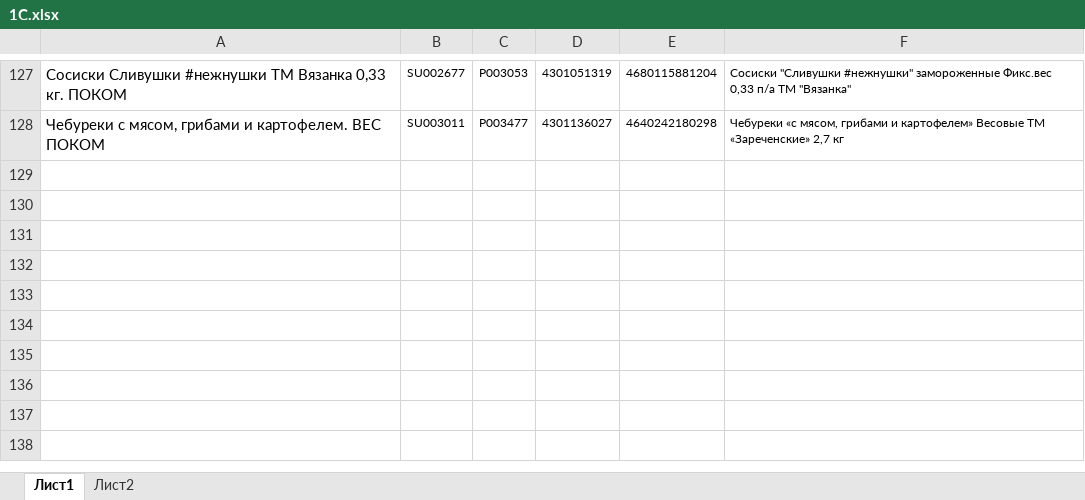
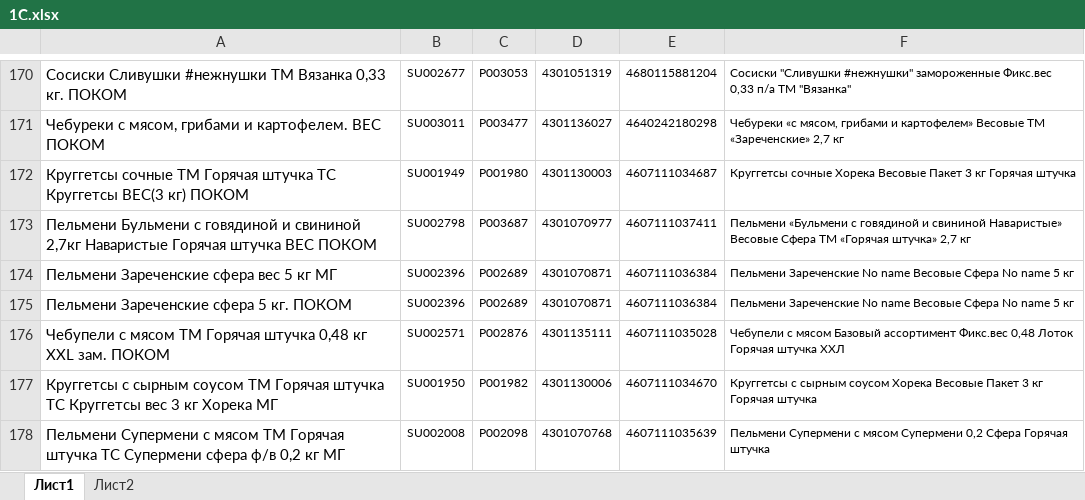
Before and after one commit to Fejanin/pokom_zpf, an Excel workbook: moduls/1С.xlsx, sheet Лист1, drawn as a sheet; only a part is shown, gaps mark what is left out; values as stored, in another font and other column widths than the file's, no borders; the diff covers the shown part only; the diff names each change by its address in the sheet, - before the commit and + after, or states it on an @@ line.

Commit message:
03.11.23 17:24

```diff
--- a/moduls/1С.xlsx (sheet Лист1)
+++ b/moduls/1С.xlsx (sheet Лист1)
+row 172: Круггетсы сочные ТМ Горячая штучка ТС Круггетсы ВЕС(3 кг) ПОКОМ | SU001949 | P001980 | 4301130003 | 4607111034687 | Круггетсы сочные Хорека Весовые Пакет 3 кг Горячая штучка
+row 173: Пельмени Бульмени с говядиной и свининой 2,7кг Наваристые Горячая штучка ВЕС ПОКОМ | SU002798 | P003687 | 4301070977 | 4607111037411 | Пельмени «Бульмени с говядиной и свининой Наваристые» Весовые Сфера ТМ «Горячая штучка» 2,7 кг
+row 174: Пельмени Зареченские сфера вес 5 кг МГ | SU002396 | P002689 | 4301070871 | 4607111036384 | Пельмени Зареченские No name Весовые Сфера No name 5 кг
+row 175: Пельмени Зареченские сфера 5 кг. ПОКОМ | SU002396 | P002689 | 4301070871 | 4607111036384 | Пельмени Зареченские No name Весовые Сфера No name 5 кг
+row 176: Чебупели с мясом ТМ Горячая штучка 0,48 кг XXL зам. ПОКОМ | SU002571 | P002876 | 4301135111 | 4607111035028 | Чебупели с мясом Базовый ассортимент Фикс.вес 0,48 Лоток Горячая штучка ХХЛ
+row 177: Круггетсы с сырным соусом ТМ Горячая штучка ТС Круггетсы вес 3 кг Хорека МГ | SU001950 | P001982 | 4301130006 | 4607111034670 | Круггетсы с сырным соусом Хорека Весовые Пакет 3 кг Горячая штучка
+row 178: Пельмени Супермени с мясом ТМ Горячая штучка ТС Супермени сфера ф/в 0,2 кг МГ | SU002008 | P002098 | 4301070768 | 4607111035639 | Пельмени Супермени с мясом Супермени 0,2 Сфера Горячая штучка
```
Also changed, not shown: 50 added rows, 9 moved rows and 3 edited cells elsewhere in this sheet.
